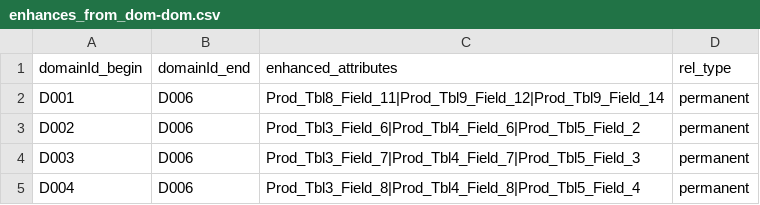
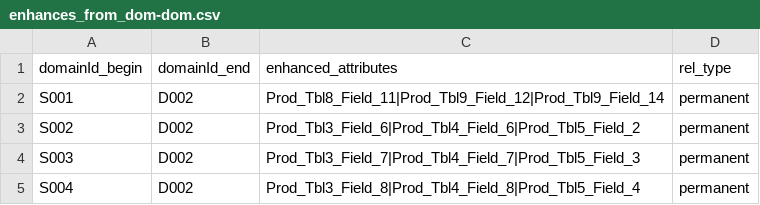
Before and after one commit to Alexander-Enterprises/neo4j, a CSV file: poc/enhances_from_dom-dom.csv, drawn as a sheet.

Commit message:
Add files via upload
Updated enhances_from_dom-dom.csv with source node data and added source.csv

```diff
--- a/poc/enhances_from_dom-dom.csv
+++ b/poc/enhances_from_dom-dom.csv
@@ -1,5 +1,5 @@
 domainId_begin,domainId_end,enhanced_attributes,rel_type
-D001,D006,Prod_Tbl8_Field_11|Prod_Tbl9_Field_12|Prod_Tbl9_Field_14,permanent
-D002,D006,Prod_Tbl3_Field_6|Prod_Tbl4_Field_6|Prod_Tbl5_Field_2,permanent
-D003,D006,Prod_Tbl3_Field_7|Prod_Tbl4_Field_7|Prod_Tbl5_Field_3,permanent
-D004,D006,Prod_Tbl3_Field_8|Prod_Tbl4_Field_8|Prod_Tbl5_Field_4,permanent
+S001,D002,Prod_Tbl8_Field_11|Prod_Tbl9_Field_12|Prod_Tbl9_Field_14,permanent
+S002,D002,Prod_Tbl3_Field_6|Prod_Tbl4_Field_6|Prod_Tbl5_Field_2,permanent
+S003,D002,Prod_Tbl3_Field_7|Prod_Tbl4_Field_7|Prod_Tbl5_Field_3,permanent
+S004,D002,Prod_Tbl3_Field_8|Prod_Tbl4_Field_8|Prod_Tbl5_Field_4,permanent
```
Also changed, not shown: 1 other file.
